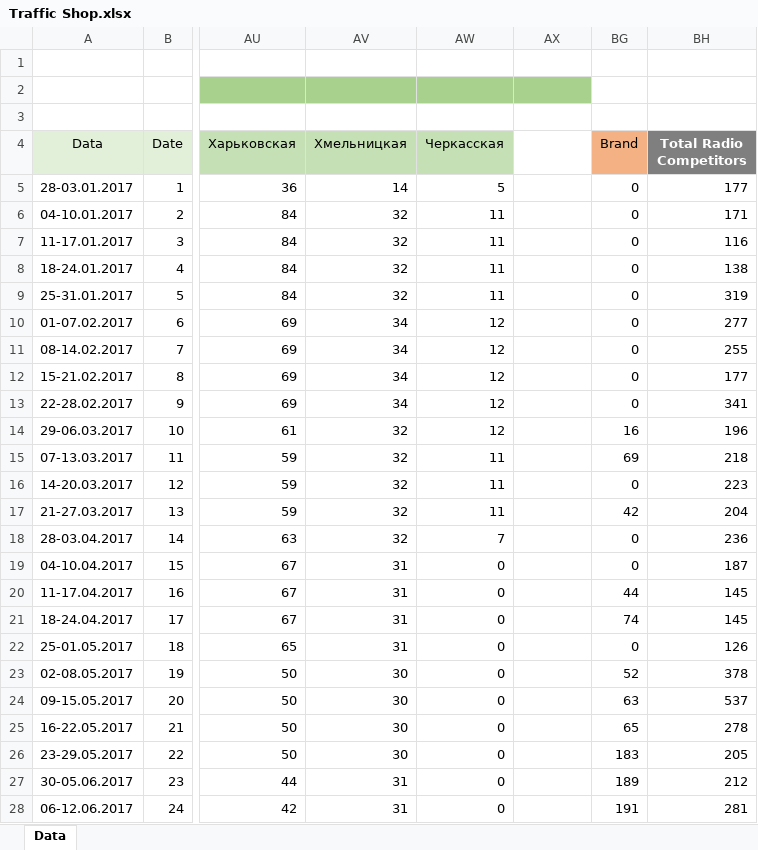
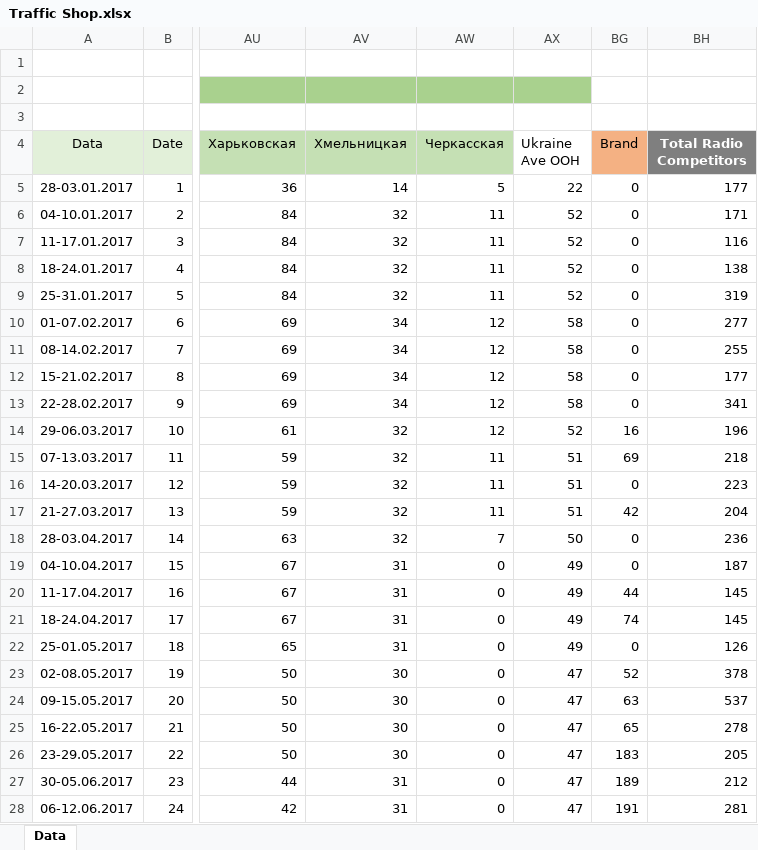
Before and after one commit to Yagermaister/razom_task, an Excel workbook: Traffic Shop.xlsx, sheet Data, drawn as a sheet; only a part is shown, gaps mark what is left out; values as stored, in another font and other column widths than the file's, no borders; the diff covers the shown part only; the diff names each change by its address in the sheet, - before the commit and + after, or states it on an @@ line.

Commit message:
data base

```diff
--- a/Traffic Shop.xlsx (sheet Data)
+++ b/Traffic Shop.xlsx (sheet Data)
-AX4: (empty)
+AX4: Ukraine Ave OOH
-AX5 (Ukraine Ave OOH): (empty)
+AX5 (Ukraine Ave OOH): 22
-AX6:AX9 (Ukraine Ave OOH): (empty)
+AX6:AX9 (Ukraine Ave OOH): 52
-AX10:AX13 (Ukraine Ave OOH): (empty)
+AX10:AX13 (Ukraine Ave OOH): 58
-AX14 (Ukraine Ave OOH): (empty)
+AX14 (Ukraine Ave OOH): 52
-AX15:AX17 (Ukraine Ave OOH): (empty)
+AX15:AX17 (Ukraine Ave OOH): 51
-AX18 (Ukraine Ave OOH): (empty)
+AX18 (Ukraine Ave OOH): 50
-AX19:AX22 (Ukraine Ave OOH): (empty)
+AX19:AX22 (Ukraine Ave OOH): 49
-AX23:AX28 (Ukraine Ave OOH): (empty)
+AX23:AX28 (Ukraine Ave OOH): 47
```
Also changed, not shown: 81 edited cells elsewhere in this sheet.
